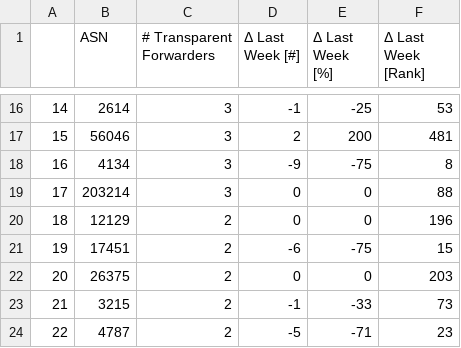
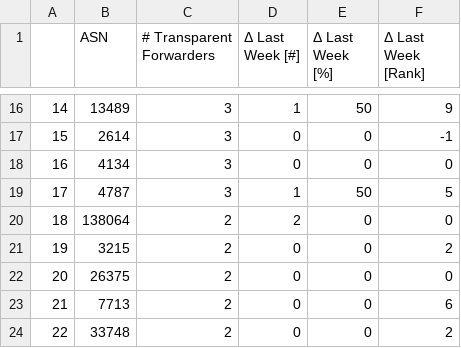
Before and after one commit to netd-tud/odns.secnow.net, a CSV file: _data/tcp_data.csv, drawn as a sheet; only a part is shown, gaps mark what is left out; the diff covers the shown part only.

```diff
--- a/_data/tcp_data.csv
+++ b/_data/tcp_data.csv
@@ -16,9 +16,9 @@
-14,2614,3,-1,-25,53
-15,56046,3,2,200,481
-16,4134,3,-9,-75,8
-17,203214,3,0,0,88
-18,12129,2,0,0,196
-19,17451,2,-6,-75,15
-20,26375,2,0,0,203
-21,3215,2,-1,-33,73
-22,4787,2,-5,-71,23
+14,13489,3,1,50,9
+15,2614,3,0,0,-1
+16,4134,3,0,0,0
+17,4787,3,1,50,5
+18,138064,2,2,0,0
+19,3215,2,0,0,2
+20,26375,2,0,0,0
+21,7713,2,0,0,6
+22,33748,2,0,0,2
```
Also changed, not shown: 140 edited cells elsewhere in this file, _data/data.csv, 9 other files.
